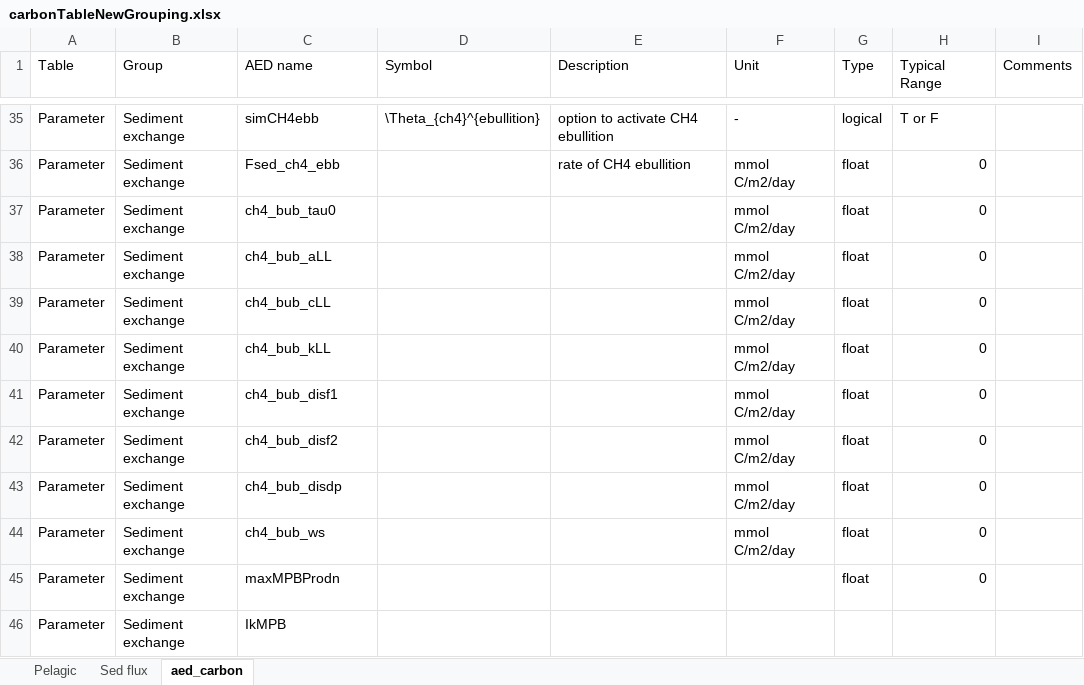
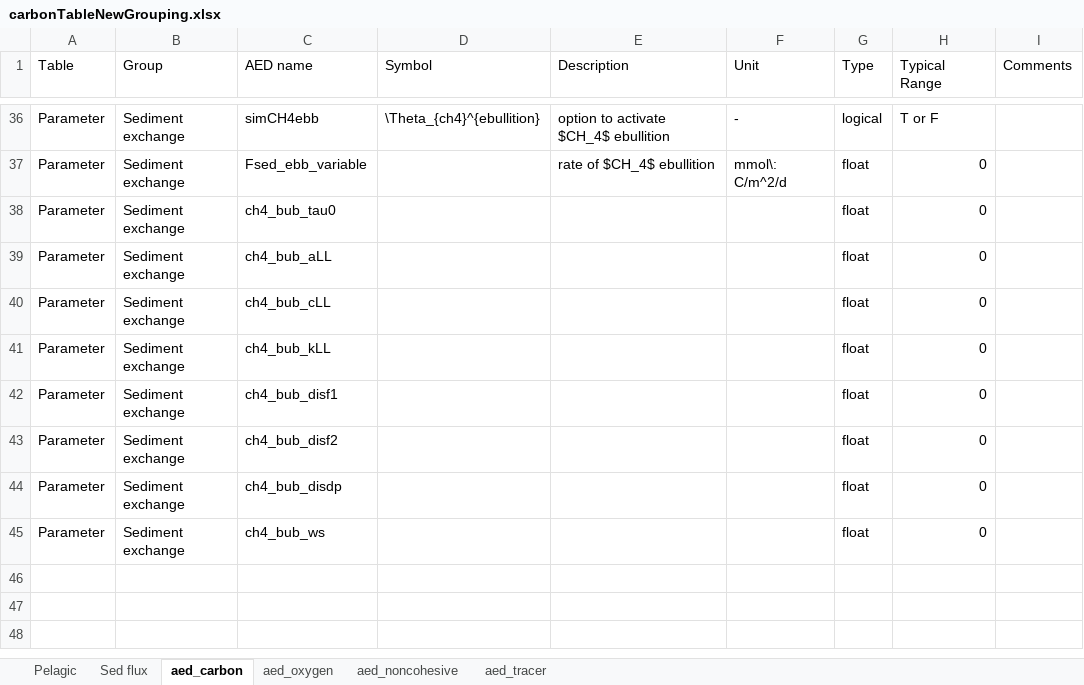
Before and after one commit to AquaticEcoDynamics/aed-science, an Excel workbook: tables/carbonTableNewGrouping.xlsx, sheet aed_carbon, drawn as a sheet; only a part is shown, gaps mark what is left out; values as stored, in another font and other column widths than the file's, no cell formats; removed rows and columns are numbered as before the commit, all else as after; the diff covers the shown part only; the diff names each change by its address in the sheet, - before the commit and + after, or states it on an @@ line.

```diff
--- a/tables/carbonTableNewGrouping.xlsx (sheet aed_carbon)
+++ b/tables/carbonTableNewGrouping.xlsx (sheet aed_carbon)
+sheet tab: aed_oxygen
+sheet tab: aed_noncohesive
+sheet tab: aed_tracer
-E36 (Description): option to activate CH4 ebullition
+E36 (Description): option to activate $CH_4$ ebullition
-C37 (AED name): Fsed_ch4_ebb
+C37 (AED name): Fsed_ebb_variable
-E37 (Description): rate of CH4 ebullition
+E37 (Description): rate of $CH_4$ ebullition
-F37 (Unit): mmol C/m2/day
+F37 (Unit): mmol\: C/m^2/d
-F38:F45 (Unit): mmol C/m2/day
+F38:F45 (Unit): (empty)
-row 45: Parameter | Sediment exchange | maxMPBProdn |  |  |  | float | 0
-row 46: Parameter | Sediment exchange | IkMPB
```
Also changed, not shown: 15 added rows, 14 removed rows and 43 edited cells elsewhere in this sheet, cell formats, 46 other files.
